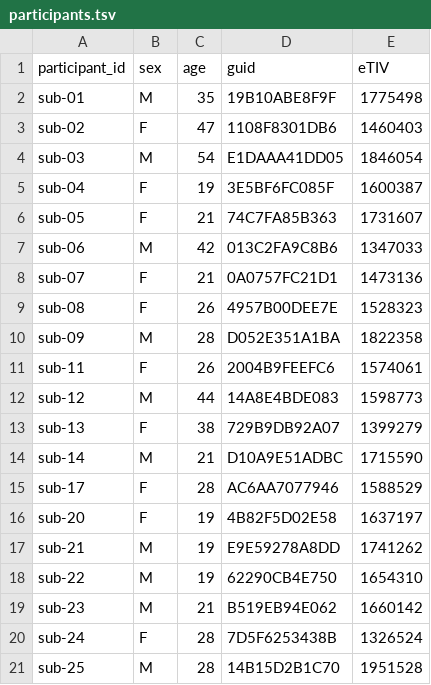
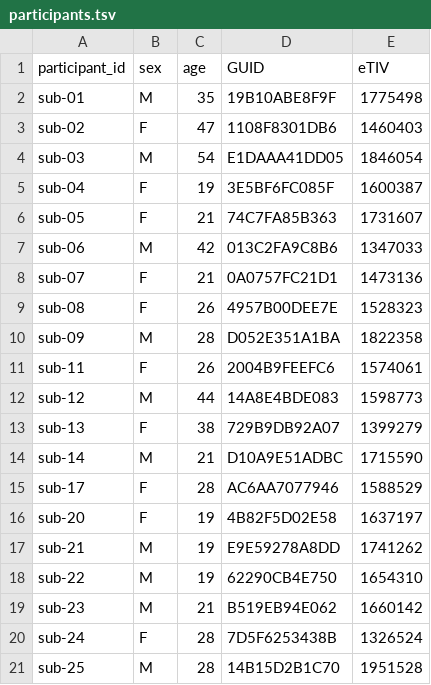
Before and after one commit to OpenNeuroDatasets/ds004158, a TSV file: participants.tsv, drawn as a sheet.

Commit message:
[OpenNeuro] Recorded changes

```diff
--- a/participants.tsv
+++ b/participants.tsv
@@ -1,2 +1,2 @@
-participant_id	sex	age	guid	eTIV
+participant_id	sex	age	GUID	eTIV
 sub-01	M	35	19B10ABE8F9F	1775498
```
